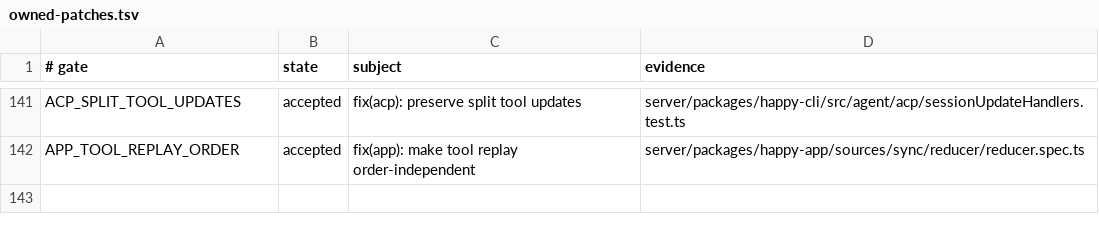
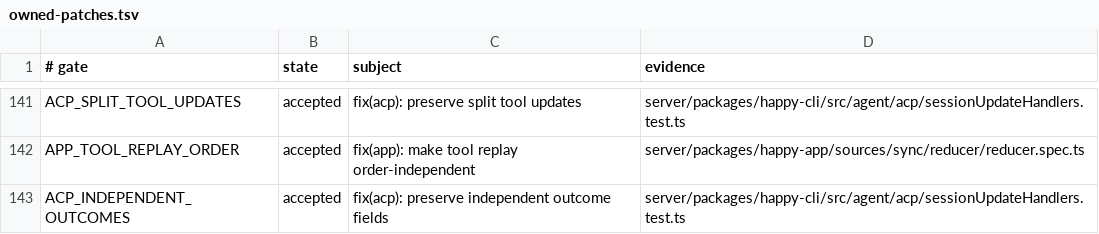
Before and after one commit to NickGuAI/HappyHerd, a TSV file: docs/owned-patches.tsv, drawn as a sheet; only a part is shown, gaps mark what is left out; the diff names each change by its address in the sheet, - before the commit and + after, or states it on an @@ line.

Commit message:
fix(acp): preserve independent outcome fields

```diff
--- a/docs/owned-patches.tsv
+++ b/docs/owned-patches.tsv
+row 143: ACP_INDEPENDENT_OUTCOMES | accepted | fix(acp): preserve independent outcome fields | server/packages/happy-cli/src/agent/acp/sessionUpdateHandlers.test.ts
```
Also changed, not shown: 2 other files.
